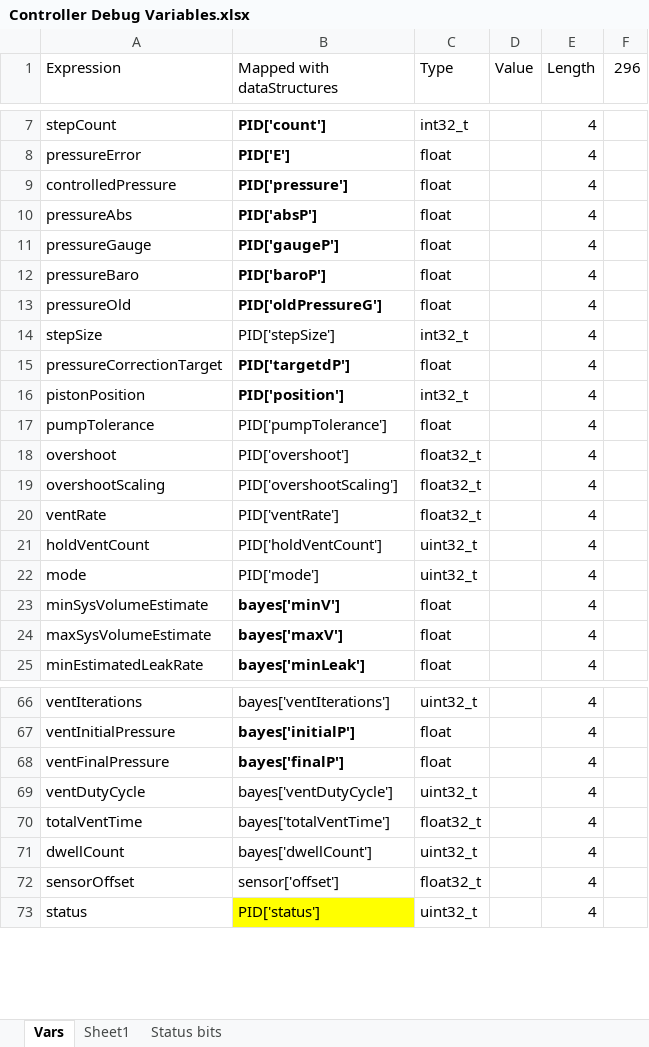
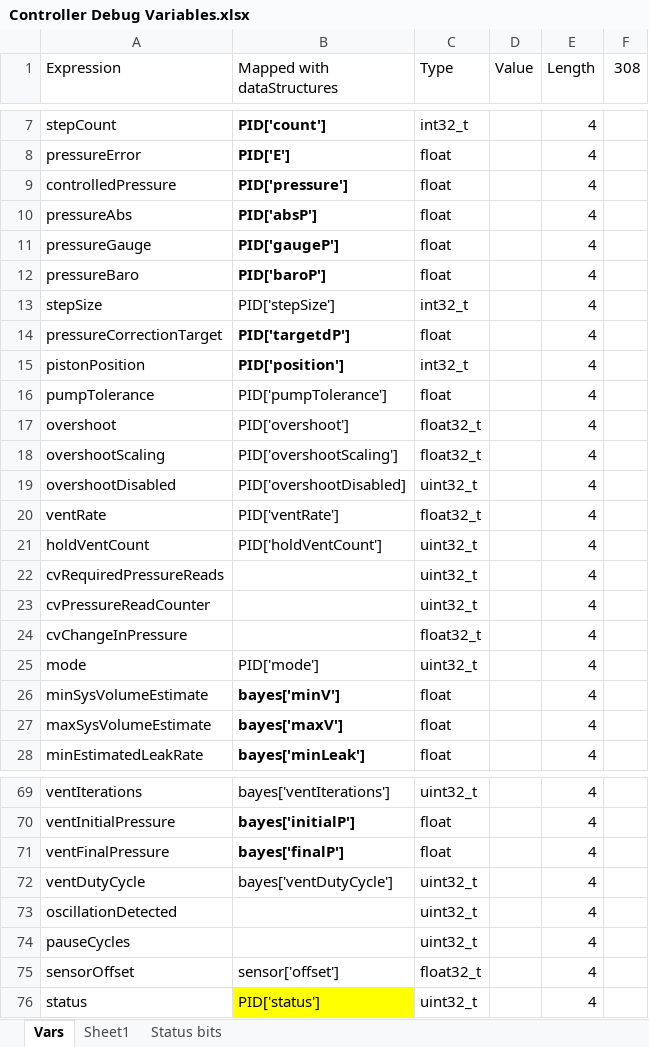
Before and after one commit to PoojaGavane-Druck/RobotReports, an Excel workbook: Python/Controller Debug Variables.xlsx, sheet Vars, drawn as a sheet; only a part is shown, gaps mark what is left out; values as stored, in another font and other column widths than the file's, no borders; removed rows and columns are numbered as before the commit, all else as after; the diff names each change by its address in the sheet, - before the commit and + after, or states it on an @@ line.

Commit message:
V00.22.33 - Added dwell actions for fine control and controlled vent and associated bug fixes

```diff
--- a/Python/Controller Debug Variables.xlsx (sheet Vars)
+++ b/Python/Controller Debug Variables.xlsx (sheet Vars)
-F1: 296
+F1: 308
-row 13: pressureOld | PID['oldPressureG'] | float |  | 4
+row 19: overshootDisabled | PID['overshootDisabled] | uint32_t |  | 4
+row 22: cvRequiredPressureReads |  | uint32_t |  | 4
+row 23: cvPressureReadCounter |  | uint32_t |  | 4
+row 24: cvChangeInPressure |  | float32_t |  | 4
-row 70: totalVentTime | bayes['totalVentTime'] | float32_t |  | 4
-A73 (Expression): dwellCount
+A73 (Expression): oscillationDetected
-B73 (Mapped with dataStructures): bayes['dwellCount']
+B73 (Mapped with dataStructures): (empty)
+row 74: pauseCycles |  | uint32_t |  | 4
```
Also changed, not shown: 18 other files.
